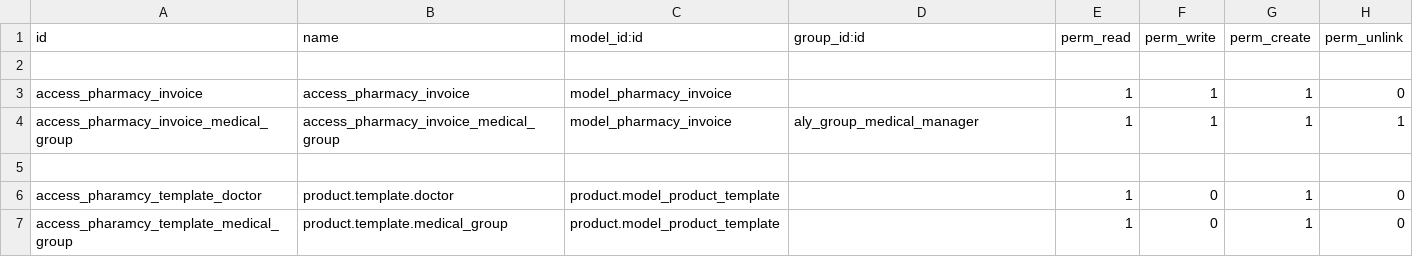
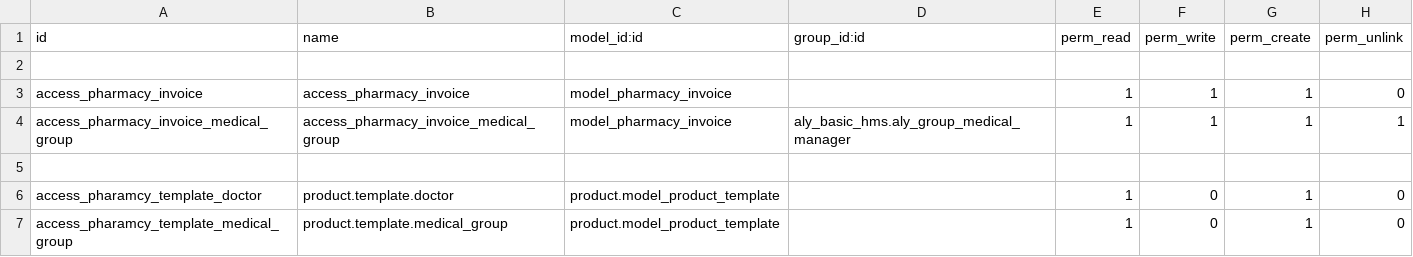
Before and after one commit to alyelnemr/HCI, a CSV file: aly_pharmacy/security/ir.model.access.csv, drawn as a sheet.

Commit message:
[fix] issue in pharmacy module

```diff
--- a/aly_pharmacy/security/ir.model.access.csv
+++ b/aly_pharmacy/security/ir.model.access.csv
@@ -3,3 +3,3 @@ id,name,model_id:id,group_id:id,perm_read,perm_write,perm_create,perm_unlink
 access_pharmacy_invoice,access_pharmacy_invoice,model_pharmacy_invoice,,1,1,1,0
-access_pharmacy_invoice_medical_group,access_pharmacy_invoice_medical_group,model_pharmacy_invoice,aly_group_medical_manager,1,1,1,1
+access_pharmacy_invoice_medical_group,access_pharmacy_invoice_medical_group,model_pharmacy_invoice,aly_basic_hms.aly_group_medical_manager,1,1,1,1
 
```
